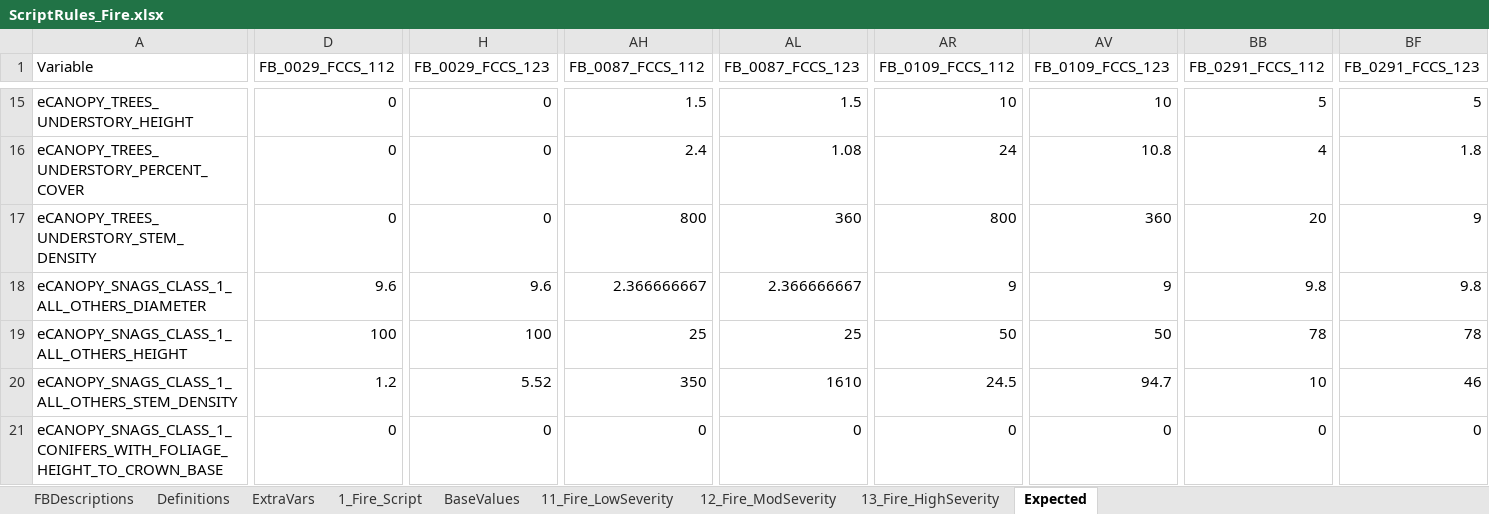
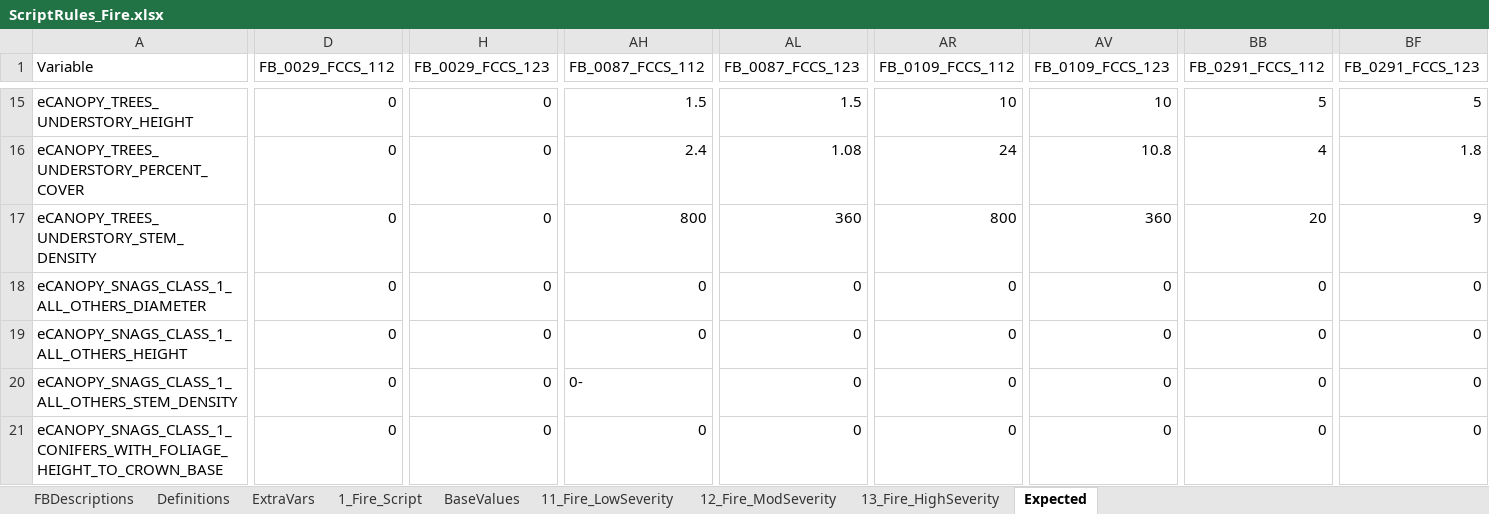
Before and after one commit to pnwairfire/fera-landfiredisturbance, an Excel workbook: specifications/1_Fire/ScriptRules_Fire.xlsx, sheet Expected, drawn as a sheet; only a part is shown, gaps mark what is left out; values as stored, in another font and other column widths than the file's, no borders; the diff covers the shown part only; the diff names each change by its address in the sheet, - before the commit and + after, or states it on an @@ line.

Commit message:
regression tests: update expected values

```diff
--- a/specifications/1_Fire/ScriptRules_Fire.xlsx (sheet Expected)
+++ b/specifications/1_Fire/ScriptRules_Fire.xlsx (sheet Expected)
-D18 (FB_0029_FCCS_112): 9.6
+D18 (FB_0029_FCCS_112): 0
-H18 (FB_0029_FCCS_123): 9.6
+H18 (FB_0029_FCCS_123): 0
-AH18 (FB_0087_FCCS_112): 2.366666667
+AH18 (FB_0087_FCCS_112): 0
-AL18 (FB_0087_FCCS_123): 2.366666667
+AL18 (FB_0087_FCCS_123): 0
-AR18 (FB_0109_FCCS_112): 9
+AR18 (FB_0109_FCCS_112): 0
-AV18 (FB_0109_FCCS_123): 9
+AV18 (FB_0109_FCCS_123): 0
-BB18 (FB_0291_FCCS_112): 9.8
+BB18 (FB_0291_FCCS_112): 0
-BF18 (FB_0291_FCCS_123): 9.8
+BF18 (FB_0291_FCCS_123): 0
-D19 (FB_0029_FCCS_112): 100
+D19 (FB_0029_FCCS_112): 0
-H19 (FB_0029_FCCS_123): 100
+H19 (FB_0029_FCCS_123): 0
-AH19 (FB_0087_FCCS_112): 25
+AH19 (FB_0087_FCCS_112): 0
-AL19 (FB_0087_FCCS_123): 25
+AL19 (FB_0087_FCCS_123): 0
-AR19 (FB_0109_FCCS_112): 50
+AR19 (FB_0109_FCCS_112): 0
-AV19 (FB_0109_FCCS_123): 50
+AV19 (FB_0109_FCCS_123): 0
-BB19 (FB_0291_FCCS_112): 78
+BB19 (FB_0291_FCCS_112): 0
-BF19 (FB_0291_FCCS_123): 78
+BF19 (FB_0291_FCCS_123): 0
-D20 (FB_0029_FCCS_112): 1.2
+D20 (FB_0029_FCCS_112): 0
-H20 (FB_0029_FCCS_123): 5.52
+H20 (FB_0029_FCCS_123): 0
-AH20 (FB_0087_FCCS_112): 350
+AH20 (FB_0087_FCCS_112): 0-
-AL20 (FB_0087_FCCS_123): 1610
+AL20 (FB_0087_FCCS_123): 0
-AR20 (FB_0109_FCCS_112): 24.5
+AR20 (FB_0109_FCCS_112): 0
-AV20 (FB_0109_FCCS_123): 94.7
+AV20 (FB_0109_FCCS_123): 0
-BB20 (FB_0291_FCCS_112): 10
+BB20 (FB_0291_FCCS_112): 0
-BF20 (FB_0291_FCCS_123): 46
+BF20 (FB_0291_FCCS_123): 0
```
Also changed, not shown: 198 edited cells and cell formats elsewhere in this sheet, formulas that keep their value, 3 other files.
